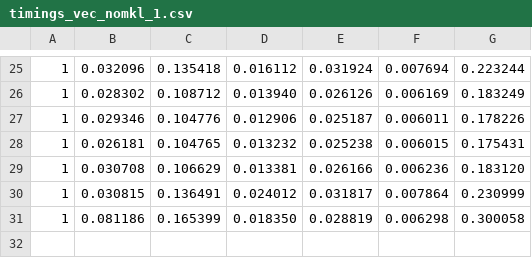
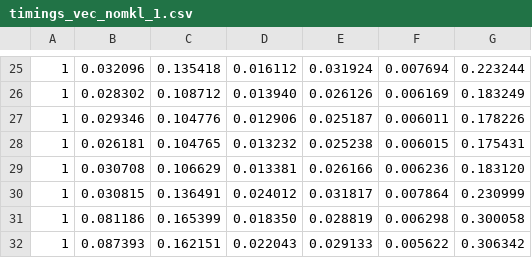
Before and after one commit to filipecosta90/la_olap, a CSV file: src/timing/timings_vec_nomkl_1.csv, drawn as a sheet; only a part is shown, gaps mark what is left out.

```diff
--- a/src/timing/timings_vec_nomkl_1.csv
+++ b/src/timing/timings_vec_nomkl_1.csv
@@ -31 +31,2 @@
 1, 0.081186, 0.165399, 0.018350, 0.028819, 0.006298, 0.300058
+1, 0.087393, 0.162151, 0.022043, 0.029133, 0.005622, 0.306342
```
Also changed, not shown: src/timing/timings_vec_nomkl_0.csv, 3 other files.
